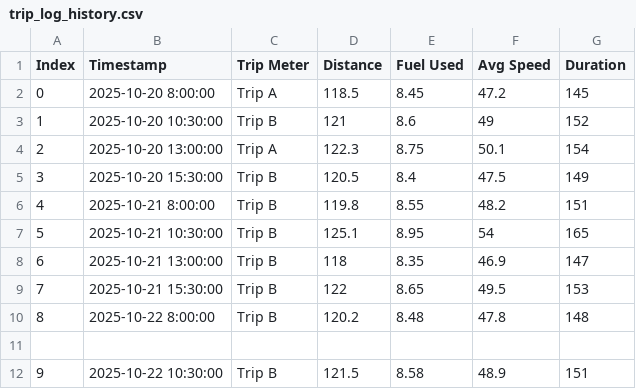
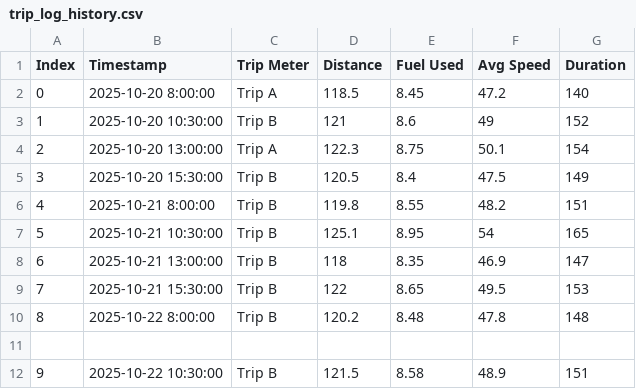
Before and after one commit to shubh1901198/Compare, a CSV file: trip_log_history.csv, drawn as a sheet.

Commit message:
Update trip_log_history.csv
update data

```diff
--- a/trip_log_history.csv
+++ b/trip_log_history.csv
@@ -1,3 +1,3 @@
 Index,Timestamp,Trip Meter,Distance,Fuel Used,Avg Speed,Duration
-0,2025-10-20 8:00:00,Trip A,118.5,8.45,47.2,145
+0,2025-10-20 8:00:00,Trip A,118.5,8.45,47.2,140
 1,2025-10-20 10:30:00,Trip B,121,8.6,49,152
```
